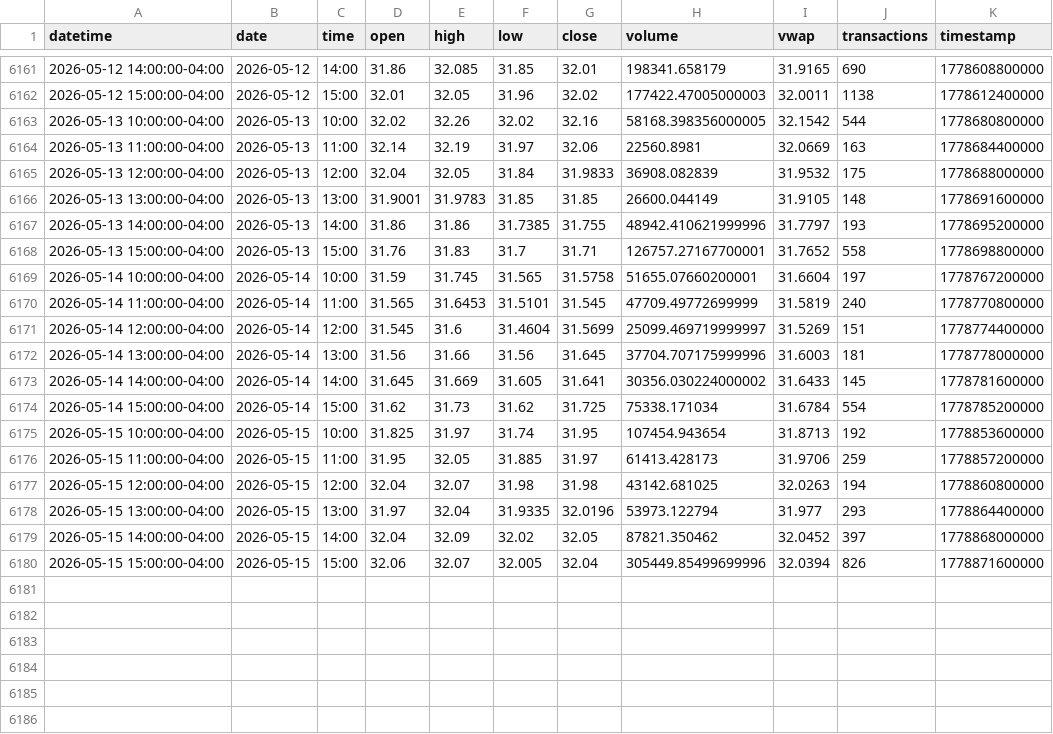
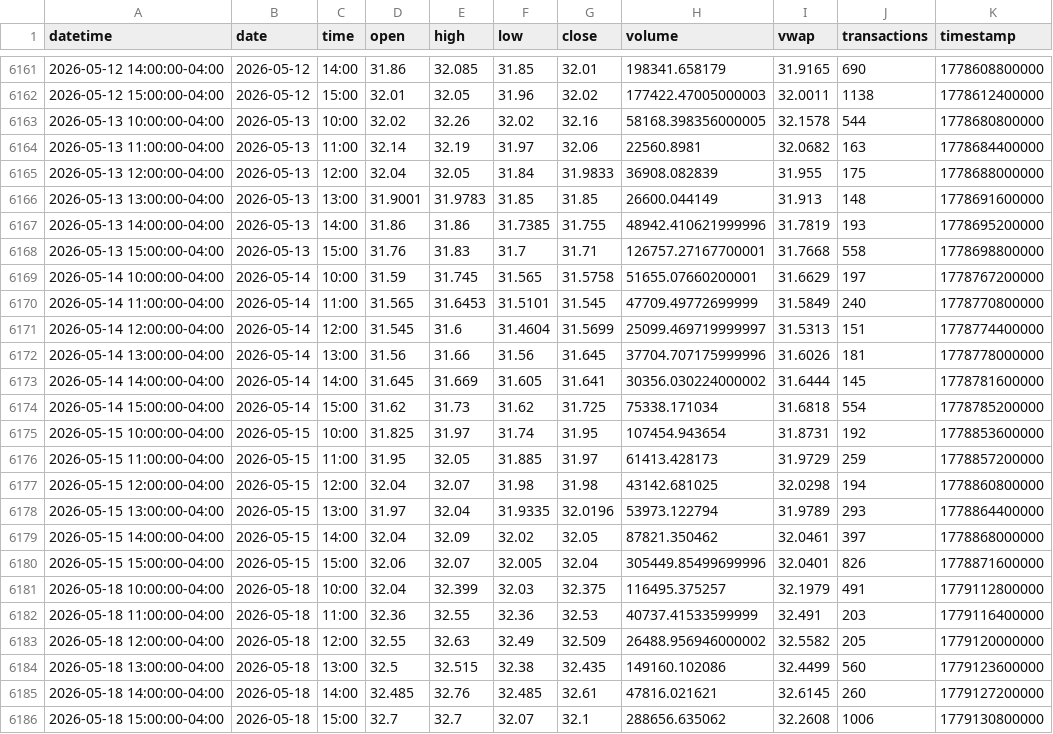
Before and after one commit to mjo156-ship-it/Market-Signals, a CSV file: data/polygon/CTA_60m.csv, drawn as a sheet; only a part is shown, gaps mark what is left out.

```diff
--- a/data/polygon/CTA_60m.csv
+++ b/data/polygon/CTA_60m.csv
@@ -6162,19 +6162,25 @@ datetime,date,time,open,high,low,close,volume,vwap,transactions,timestamp
 2026-05-12 15:00:00-04:00,2026-05-12,15:00,32.01,32.05,31.96,32.02,177422.47005000003,32.0011,1138,1778612400000
-2026-05-13 10:00:00-04:00,2026-05-13,10:00,32.02,32.26,32.02,32.16,58168.398356000005,32.1542,544,1778680800000
-2026-05-13 11:00:00-04:00,2026-05-13,11:00,32.14,32.19,31.97,32.06,22560.8981,32.0669,163,1778684400000
-2026-05-13 12:00:00-04:00,2026-05-13,12:00,32.04,32.05,31.84,31.9833,36908.082839,31.9532,175,1778688000000
-2026-05-13 13:00:00-04:00,2026-05-13,13:00,31.9001,31.9783,31.85,31.85,26600.044149,31.9105,148,1778691600000
-2026-05-13 14:00:00-04:00,2026-05-13,14:00,31.86,31.86,31.7385,31.755,48942.410621999996,31.7797,193,1778695200000
-2026-05-13 15:00:00-04:00,2026-05-13,15:00,31.76,31.83,31.7,31.71,126757.27167700001,31.7652,558,1778698800000
-2026-05-14 10:00:00-04:00,2026-05-14,10:00,31.59,31.745,31.565,31.5758,51655.07660200001,31.6604,197,1778767200000
-2026-05-14 11:00:00-04:00,2026-05-14,11:00,31.565,31.6453,31.5101,31.545,47709.49772699999,31.5819,240,1778770800000
-2026-05-14 12:00:00-04:00,2026-05-14,12:00,31.545,31.6,31.4604,31.5699,25099.469719999997,31.5269,151,1778774400000
-2026-05-14 13:00:00-04:00,2026-05-14,13:00,31.56,31.66,31.56,31.645,37704.707175999996,31.6003,181,1778778000000
-2026-05-14 14:00:00-04:00,2026-05-14,14:00,31.645,31.669,31.605,31.641,30356.030224000002,31.6433,145,1778781600000
-2026-05-14 15:00:00-04:00,2026-05-14,15:00,31.62,31.73,31.62,31.725,75338.171034,31.6784,554,1778785200000
-2026-05-15 10:00:00-04:00,2026-05-15,10:00,31.825,31.97,31.74,31.95,107454.943654,31.8713,192,1778853600000
-2026-05-15 11:00:00-04:00,2026-05-15,11:00,31.95,32.05,31.885,31.97,61413.428173,31.9706,259,1778857200000
-2026-05-15 12:00:00-04:00,2026-05-15,12:00,32.04,32.07,31.98,31.98,43142.681025,32.0263,194,1778860800000
-2026-05-15 13:00:00-04:00,2026-05-15,13:00,31.97,32.04,31.9335,32.0196,53973.122794,31.977,293,1778864400000
-2026-05-15 14:00:00-04:00,2026-05-15,14:00,32.04,32.09,32.02,32.05,87821.350462,32.0452,397,1778868000000
-2026-05-15 15:00:00-04:00,2026-05-15,15:00,32.06,32.07,32.005,32.04,305449.85499699996,32.0394,826,1778871600000
+2026-05-13 10:00:00-04:00,2026-05-13,10:00,32.02,32.26,32.02,32.16,58168.398356000005,32.1578,544,1778680800000
+2026-05-13 11:00:00-04:00,2026-05-13,11:00,32.14,32.19,31.97,32.06,22560.8981,32.0682,163,1778684400000
+2026-05-13 12:00:00-04:00,2026-05-13,12:00,32.04,32.05,31.84,31.9833,36908.082839,31.955,175,1778688000000
+2026-05-13 13:00:00-04:00,2026-05-13,13:00,31.9001,31.9783,31.85,31.85,26600.044149,31.913,148,1778691600000
+2026-05-13 14:00:00-04:00,2026-05-13,14:00,31.86,31.86,31.7385,31.755,48942.410621999996,31.7819,193,1778695200000
+2026-05-13 15:00:00-04:00,2026-05-13,15:00,31.76,31.83,31.7,31.71,126757.27167700001,31.7668,558,1778698800000
+2026-05-14 10:00:00-04:00,2026-05-14,10:00,31.59,31.745,31.565,31.5758,51655.07660200001,31.6629,197,1778767200000
+2026-05-14 11:00:00-04:00,2026-05-14,11:00,31.565,31.6453,31.5101,31.545,47709.49772699999,31.5849,240,1778770800000
+2026-05-14 12:00:00-04:00,2026-05-14,12:00,31.545,31.6,31.4604,31.5699,25099.469719999997,31.5313,151,1778774400000
+2026-05-14 13:00:00-04:00,2026-05-14,13:00,31.56,31.66,31.56,31.645,37704.707175999996,31.6026,181,1778778000000
+2026-05-14 14:00:00-04:00,2026-05-14,14:00,31.645,31.669,31.605,31.641,30356.030224000002,31.6444,145,1778781600000
+2026-05-14 15:00:00-04:00,2026-05-14,15:00,31.62,31.73,31.62,31.725,75338.171034,31.6818,554,1778785200000
+2026-05-15 10:00:00-04:00,2026-05-15,10:00,31.825,31.97,31.74,31.95,107454.943654,31.8731,192,1778853600000
+2026-05-15 11:00:00-04:00,2026-05-15,11:00,31.95,32.05,31.885,31.97,61413.428173,31.9729,259,1778857200000
+2026-05-15 12:00:00-04:00,2026-05-15,12:00,32.04,32.07,31.98,31.98,43142.681025,32.0298,194,1778860800000
+2026-05-15 13:00:00-04:00,2026-05-15,13:00,31.97,32.04,31.9335,32.0196,53973.122794,31.9789,293,1778864400000
+2026-05-15 14:00:00-04:00,2026-05-15,14:00,32.04,32.09,32.02,32.05,87821.350462,32.0461,397,1778868000000
+2026-05-15 15:00:00-04:00,2026-05-15,15:00,32.06,32.07,32.005,32.04,305449.85499699996,32.0401,826,1778871600000
+2026-05-18 10:00:00-04:00,2026-05-18,10:00,32.04,32.399,32.03,32.375,116495.375257,32.1979,491,1779112800000
+2026-05-18 11:00:00-04:00,2026-05-18,11:00,32.36,32.55,32.36,32.53,40737.41533599999,32.491,203,1779116400000
+2026-05-18 12:00:00-04:00,2026-05-18,12:00,32.55,32.63,32.49,32.509,26488.956946000002,32.5582,205,1779120000000
+2026-05-18 13:00:00-04:00,2026-05-18,13:00,32.5,32.515,32.38,32.435,149160.102086,32.4499,560,1779123600000
+2026-05-18 14:00:00-04:00,2026-05-18,14:00,32.485,32.76,32.485,32.61,47816.021621,32.6145,260,1779127200000
+2026-05-18 15:00:00-04:00,2026-05-18,15:00,32.7,32.7,32.07,32.1,288656.635062,32.2608,1006,1779130800000
```
Also changed, not shown: data/polygon/DBMF_60m.csv, data/polygon/FNGO_60m.csv, 34 other files.
